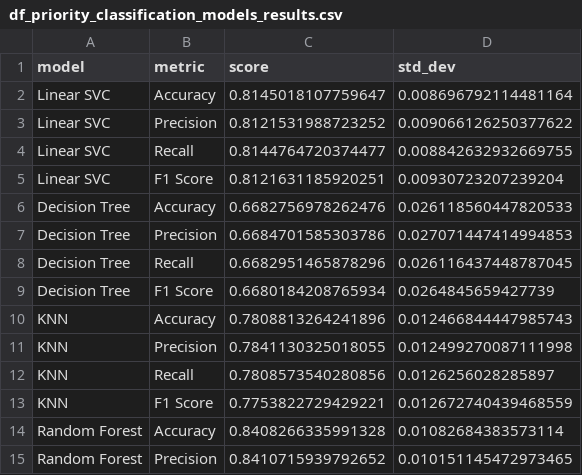
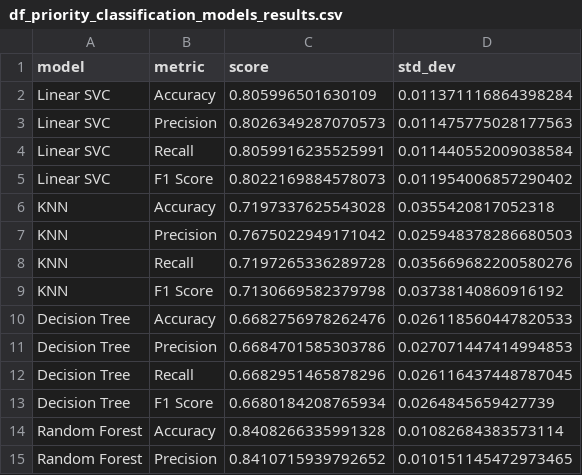
Before and after one commit to OnionKnightN/ml-ticket-triage-system, a CSV file: data/df_priority_classification_models_results.csv, drawn as a sheet; only a part is shown.

Commit message:
Applying Standard Scaler for LinearSVC and KNN
- Applied Standard Scaler for LinearSVC and KNN Models
- Applied Standard Scaler with Cross Validation Report
- Got new results while applying Standard Scaler

```diff
--- a/data/df_priority_classification_models_results.csv
+++ b/data/df_priority_classification_models_results.csv
@@ -1,6 +1,10 @@
 model,metric,score,std_dev
-Linear SVC,Accuracy,0.8145018107759647,0.008696792114481164
-Linear SVC,Precision,0.8121531988723252,0.009066126250377622
-Linear SVC,Recall,0.8144764720374477,0.008842632932669755
-Linear SVC,F1 Score,0.8121631185920251,0.00930723207239204
+Linear SVC,Accuracy,0.805996501630109,0.011371116864398284
+Linear SVC,Precision,0.8026349287070573,0.011475775028177563
+Linear SVC,Recall,0.8059916235525991,0.011440552009038584
+Linear SVC,F1 Score,0.8022169884578073,0.011954006857290402
+KNN,Accuracy,0.7197337625543028,0.0355420817052318
+KNN,Precision,0.7675022949171042,0.025948378286680503
+KNN,Recall,0.7197265336289728,0.035669682200580276
+KNN,F1 Score,0.7130669582379798,0.03738140860916192
 Decision Tree,Accuracy,0.6682756978262476,0.026118560447820533
@@ -9,6 +13,2 @@ Decision Tree,Recall,0.6682951465878296,0.026116437448787045
 Decision Tree,F1 Score,0.6680184208765934,0.0264845659427739
-KNN,Accuracy,0.7808813264241896,0.012466844447985743
-KNN,Precision,0.7841130325018055,0.012499270087111998
-KNN,Recall,0.7808573540280856,0.0126256028285897
-KNN,F1 Score,0.7753822729429221,0.012672740439468559
 Random Forest,Accuracy,0.8408266335991328,0.01082684383573114
```
Also changed, not shown: data/df_queue_classification_models_results.csv, 2 other files.
